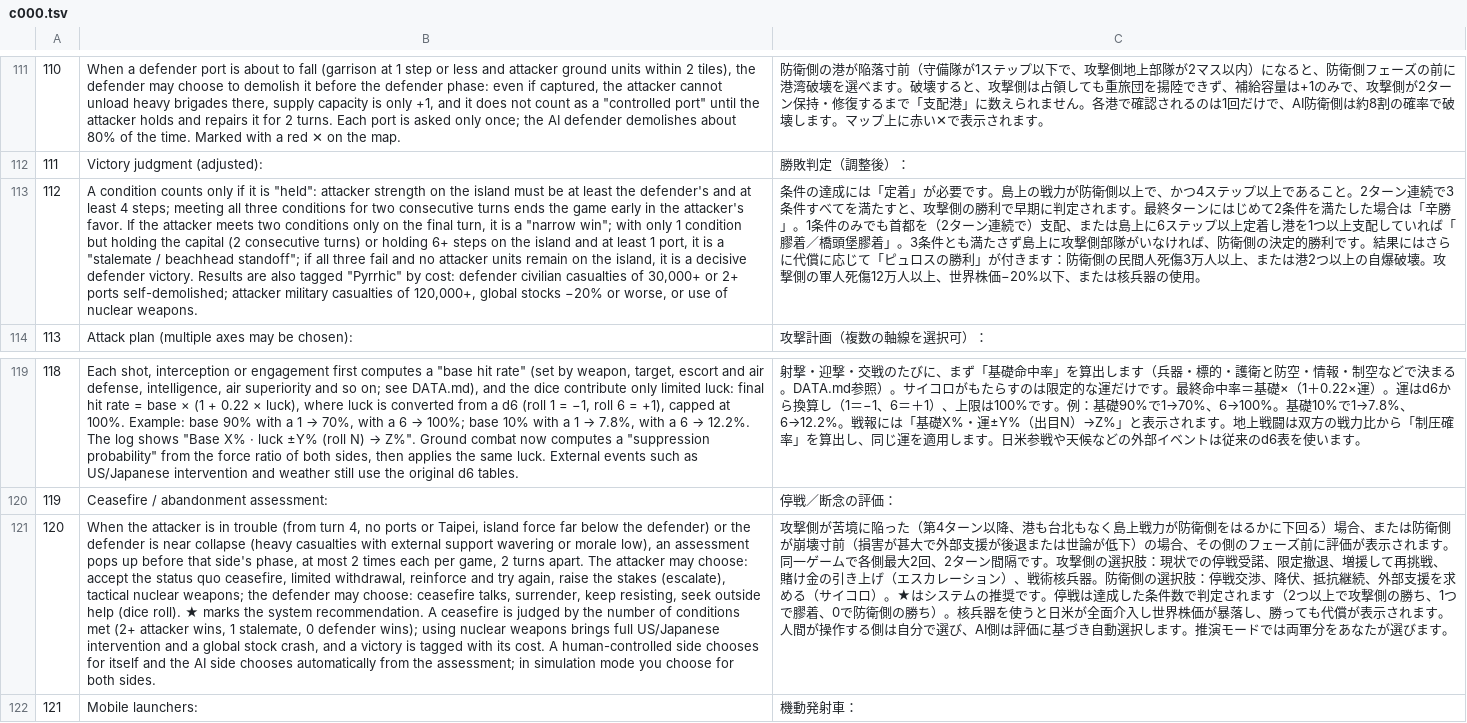
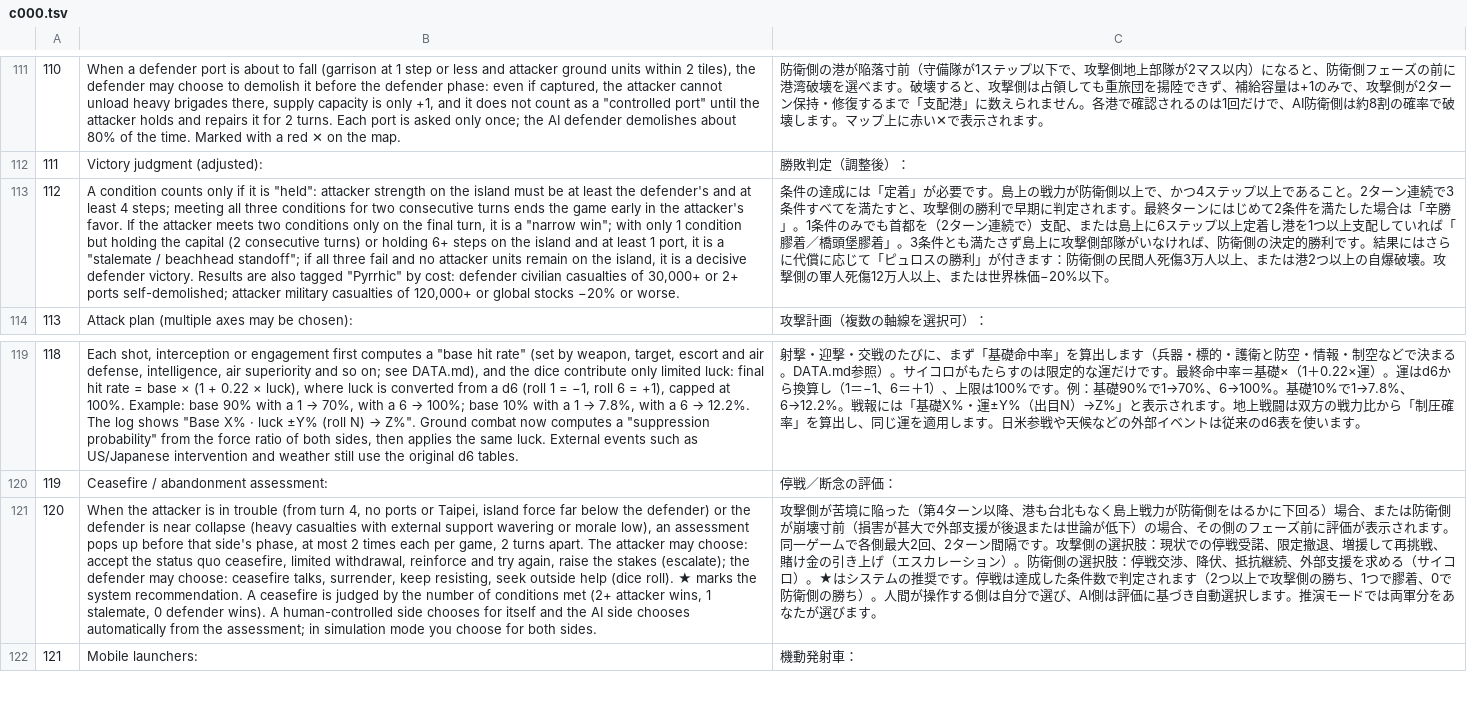
Before and after one commit to sunhome1220/games, a TSV file: taiwan-strait-landing/tools/i18n/c000.tsv, drawn as a sheet; only a part is shown, gaps mark what is left out; the diff names each change by its address in the sheet, - before the commit and + after, or states it on an @@ line.

```diff
--- a/taiwan-strait-landing/tools/i18n/c000.tsv
+++ b/taiwan-strait-landing/tools/i18n/c000.tsv
-B113: …casualties of 120,000+, global stocks −20% or worse, or use of nuclear weapons.
+B113: …casualties of 120,000+ or global stocks −20% or worse.
-C113: …人以上、世界株価−20%以下、または核兵器の使用。
+C113: …人以上、または世界株価−20%以下。
-B121: …the stakes (escalate), tactical nuclear weapons; the defender may choose: ceasefire talks, surrender, keep resisting, seek outside help (dice roll). ★ marks the system recommendation. A ceasefire is judged by the number of conditions met (2+ attacker wins, 1 stalemate, 0 defender wins); using nuclear weapons brings full US/Japanese intervention and a global stock crash, and a victory is tagged with its cost. A human-controlled…
+B121: …the stakes (escalate); the defender may choose: ceasefire talks, surrender, keep resisting, seek outside help (dice roll). ★ marks the system recommendation. A ceasefire is judged by the number of conditions met (2+ attacker wins, 1 stalemate, 0 defender wins). A human-controlled…
-C121: …ション）、戦術核兵器。防衛側の選択肢：停戦交渉、降伏、抵抗継続、外部支援を求める（サイコロ）。★はシステムの推奨です。停戦は達成した条件数で判定されます（2つ以上で攻撃側の勝ち、1つで膠着、0で防衛側の勝ち）。核兵器を使うと日米が全面介入し世界株価が暴落し、勝っても代償が表示されます。人間が…
+C121: …ション）。防衛側の選択肢：停戦交渉、降伏、抵抗継続、外部支援を求める（サイコロ）。★はシステムの推奨です。停戦は達成した条件数で判定されます（2つ以上で攻撃側の勝ち、1つで膠着、0で防衛側の勝ち）。人間が…
```
Also changed, not shown: taiwan-strait-landing/tools/i18n/extras.tsv, 4 other files.
